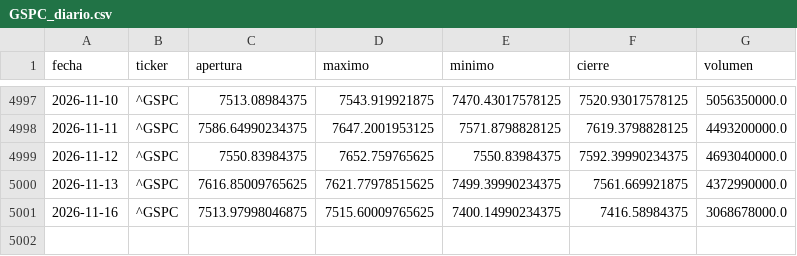
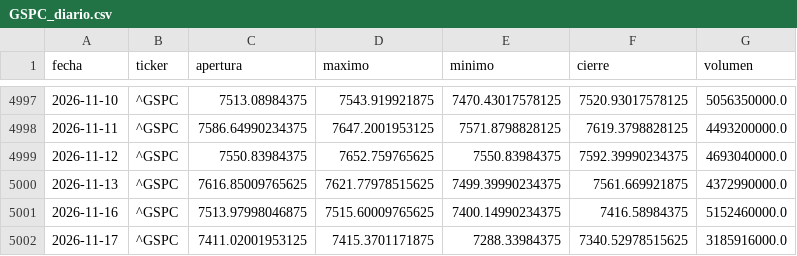
Before and after one commit to theosantacruz13-coder/Panel-bolsa-usa, a CSV file: datos/csv/GSPC_diario.csv, drawn as a sheet; only a part is shown, gaps mark what is left out.

```diff
--- a/datos/csv/GSPC_diario.csv
+++ b/datos/csv/GSPC_diario.csv
@@ -5000,2 +5000,3 @@ fecha,ticker,apertura,maximo,minimo,cierre,volumen
 2026-11-13,^GSPC,7616.85009765625,7621.77978515625,7499.39990234375,7561.669921875,4372990000.0
-2026-11-16,^GSPC,7513.97998046875,7515.60009765625,7400.14990234375,7416.58984375,3068678000.0
+2026-11-16,^GSPC,7513.97998046875,7515.60009765625,7400.14990234375,7416.58984375,5152460000.0
+2026-11-17,^GSPC,7411.02001953125,7415.3701171875,7288.33984375,7340.52978515625,3185916000.0
```
Also changed, not shown: datos/csv/DJI_diario.csv, datos/csv/IXIC_diario.csv, 18 other files.
